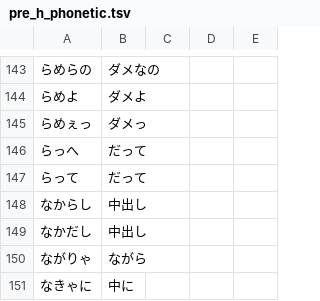
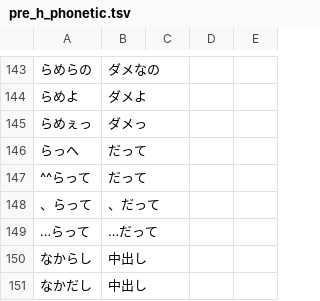
Before and after one commit to Yuansamas3/gal-framework, a TSV file: dicts/pre_h_phonetic.tsv, drawn as a sheet; only a part is shown, gaps mark what is left out; the shorter side is filled out with more unchanged rows; the diff covers the shown part only.

```diff
--- a/dicts/pre_h_phonetic.tsv
+++ b/dicts/pre_h_phonetic.tsv
@@ -146,3 +146,5 @@
 らっへ	だって
-らって	だって
+^^らって	だって
+、らって	、だって
+…らって	…だって
 なからし	中出し
```
Also changed, not shown: 9 added rows, 2 removed rows and 8 edited cells elsewhere in this file, dicts/gpt_common_acg.tsv, dicts/post_symbol_common.tsv, 24 other files.
